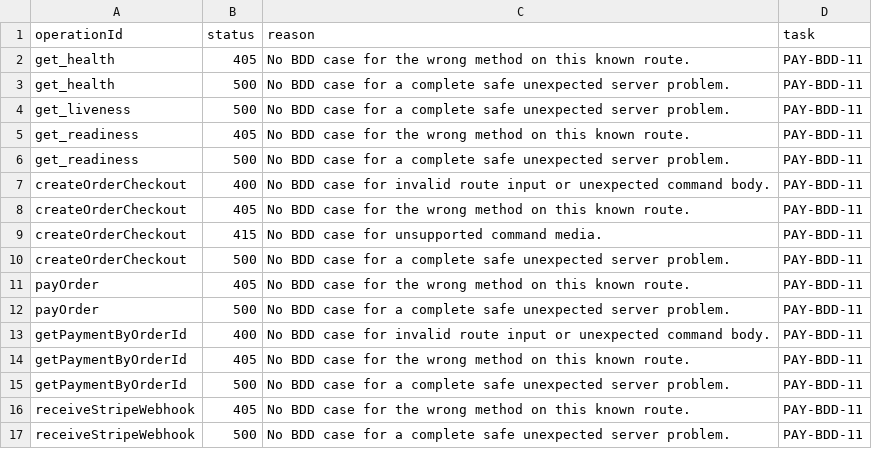
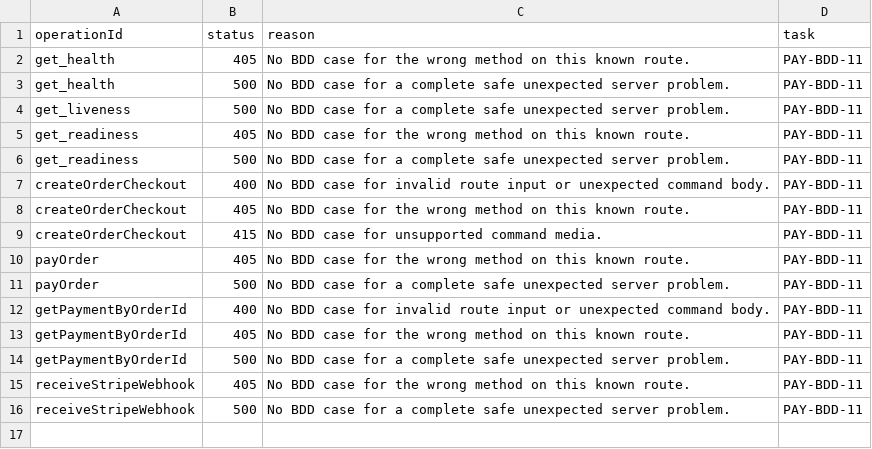
Before and after one commit to MichalBoczula/ECommerceStorePayments, a TSV file: docs/acceptance-gaps.tsv, drawn as a sheet; the diff names each change by its address in the sheet, - before the commit and + after, or states it on an @@ line.

```diff
--- a/docs/acceptance-gaps.tsv
+++ b/docs/acceptance-gaps.tsv
-row 10: createOrderCheckout | 500 | No BDD case for a complete safe unexpected server problem. | PAY-BDD-11
```
Also changed, not shown: docs/acceptance-matrix.tsv, 14 other files.
